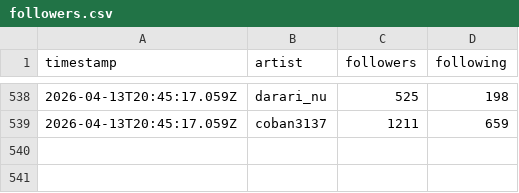
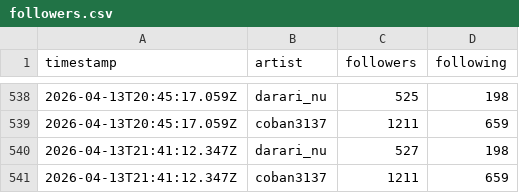
Before and after one commit to Darari-nu/suno-tracker, a CSV file: data/followers.csv, drawn as a sheet; only a part is shown, gaps mark what is left out.

```diff
--- a/data/followers.csv
+++ b/data/followers.csv
@@ -539 +539,3 @@ timestamp,artist,followers,following
 2026-04-13T20:45:17.059Z,coban3137,1211,659
+2026-04-13T21:41:12.347Z,darari_nu,527,198
+2026-04-13T21:41:12.347Z,coban3137,1211,659
```
Also changed, not shown: data/trends.csv, 3 other files.
